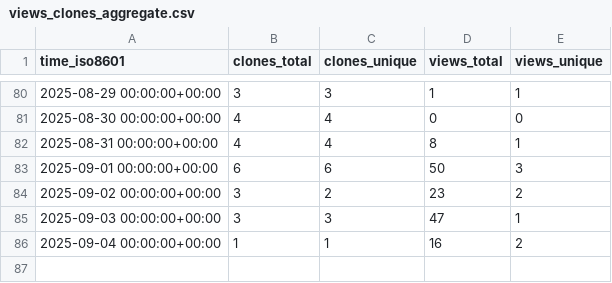
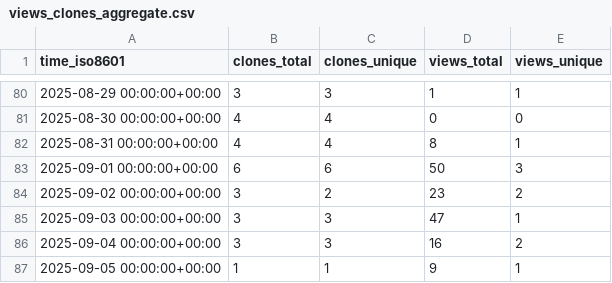
Before and after one commit to Davis-Fan/X-TED, a CSV file: Davis-Fan/X-TED/ghrs-data/views_clones_aggregate.csv, drawn as a sheet; only a part is shown, gaps mark what is left out.

```diff
--- a/Davis-Fan/X-TED/ghrs-data/views_clones_aggregate.csv
+++ b/Davis-Fan/X-TED/ghrs-data/views_clones_aggregate.csv
@@ -85,2 +85,3 @@ time_iso8601,clones_total,clones_unique,views_total,views_unique
 2025-09-03 00:00:00+00:00,3,3,47,1
-2025-09-04 00:00:00+00:00,1,1,16,2
+2025-09-04 00:00:00+00:00,3,3,16,2
+2025-09-05 00:00:00+00:00,1,1,9,1
```
Also changed, not shown: 1 other file.
